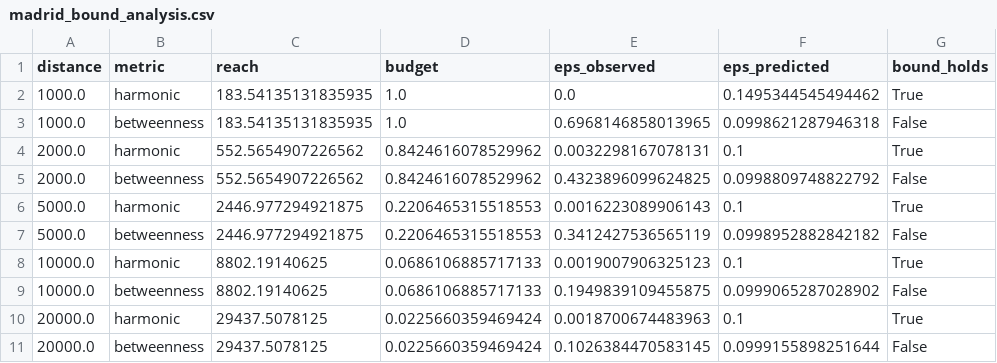
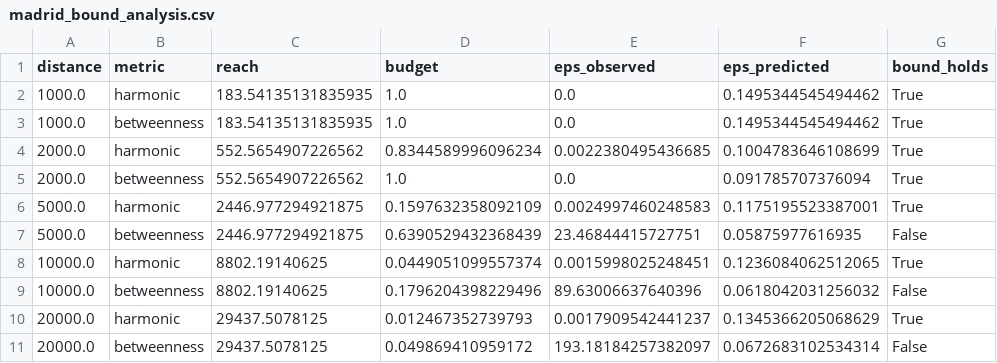
Before and after one commit to benchmark-urbanism/cityseer-api, a CSV file: analysis/sampling/output/madrid_bound_analysis.csv, drawn as a sheet.

```diff
--- a/analysis/sampling/output/madrid_bound_analysis.csv
+++ b/analysis/sampling/output/madrid_bound_analysis.csv
@@ -2,10 +2,10 @@ distance,metric,reach,budget,eps_observed,eps_predicted,bound_holds
 1000.0,harmonic,183.54135131835935,1.0,0.0,0.1495344545494462,True
-1000.0,betweenness,183.54135131835935,1.0,0.6968146858013965,0.0998621287946318,False
-2000.0,harmonic,552.5654907226562,0.8424616078529962,0.0032298167078131,0.1,True
-2000.0,betweenness,552.5654907226562,0.8424616078529962,0.4323896099624825,0.0998809748822792,False
-5000.0,harmonic,2446.977294921875,0.2206465315518553,0.0016223089906143,0.1,True
-5000.0,betweenness,2446.977294921875,0.2206465315518553,0.3412427536565119,0.0998952882842182,False
-10000.0,harmonic,8802.19140625,0.0686106885717133,0.0019007906325123,0.1,True
-10000.0,betweenness,8802.19140625,0.0686106885717133,0.1949839109455875,0.0999065287028902,False
-20000.0,harmonic,29437.5078125,0.0225660359469424,0.0018700674483963,0.1,True
-20000.0,betweenness,29437.5078125,0.0225660359469424,0.1026384470583145,0.0999155898251644,False
+1000.0,betweenness,183.54135131835935,1.0,0.0,0.1495344545494462,True
+2000.0,harmonic,552.5654907226562,0.8344589996096234,0.0022380495436685,0.1004783646108699,True
+2000.0,betweenness,552.5654907226562,1.0,0.0,0.091785707376094,True
+5000.0,harmonic,2446.977294921875,0.1597632358092109,0.0024997460248583,0.1175195523387001,True
+5000.0,betweenness,2446.977294921875,0.6390529432368439,23.46844415727751,0.05875977616935,False
+10000.0,harmonic,8802.19140625,0.0449051099557374,0.0015998025248451,0.1236084062512065,True
+10000.0,betweenness,8802.19140625,0.1796204398229496,89.63006637640396,0.0618042031256032,False
+20000.0,harmonic,29437.5078125,0.012467352739793,0.0017909542441237,0.1345366205068629,True
+20000.0,betweenness,29437.5078125,0.049869410959172,193.18184257382097,0.0672683102534314,False
```
Also changed, not shown: analysis/sampling/output/gla_ew_analysis.csv, analysis/sampling/output/gla_validation.csv, 32 other files.
